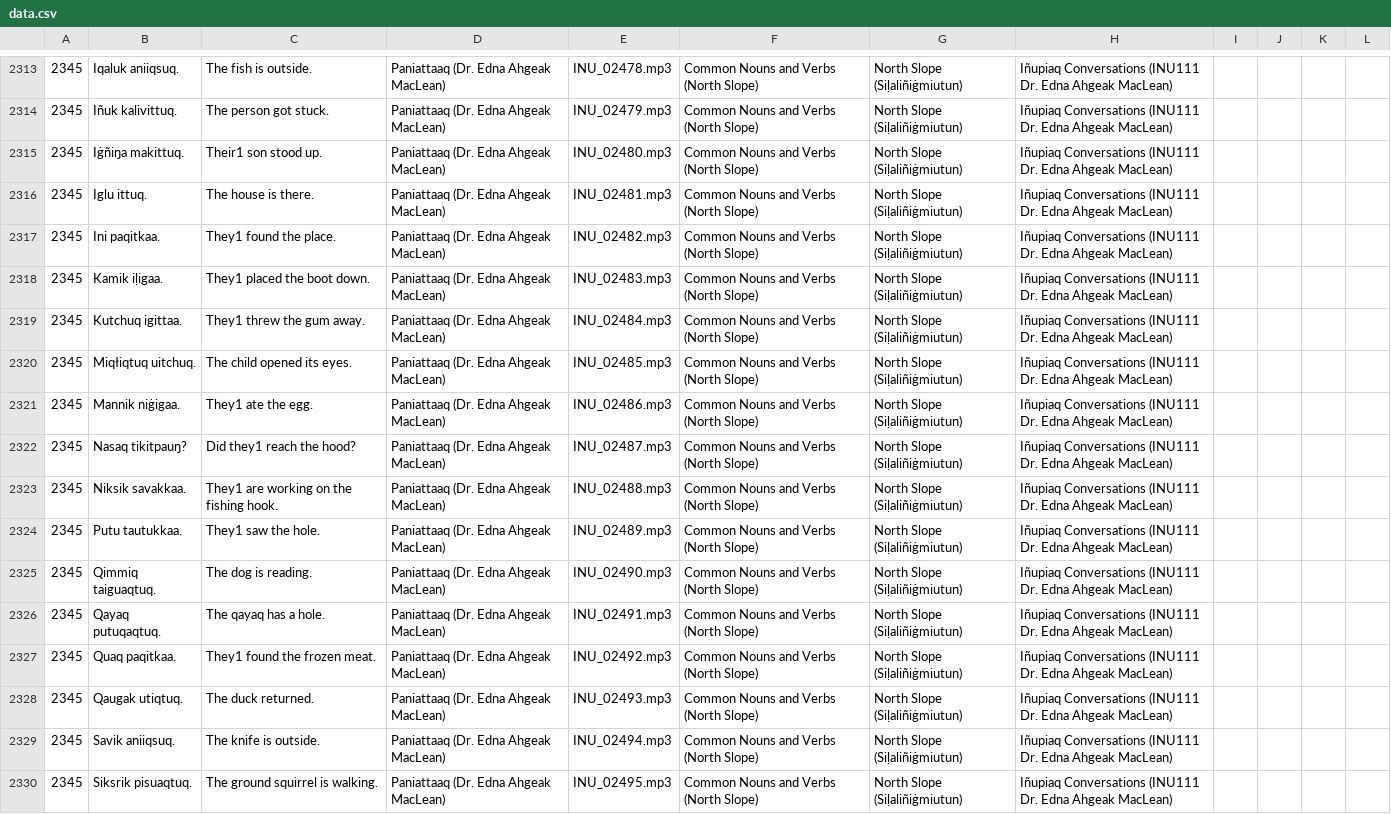
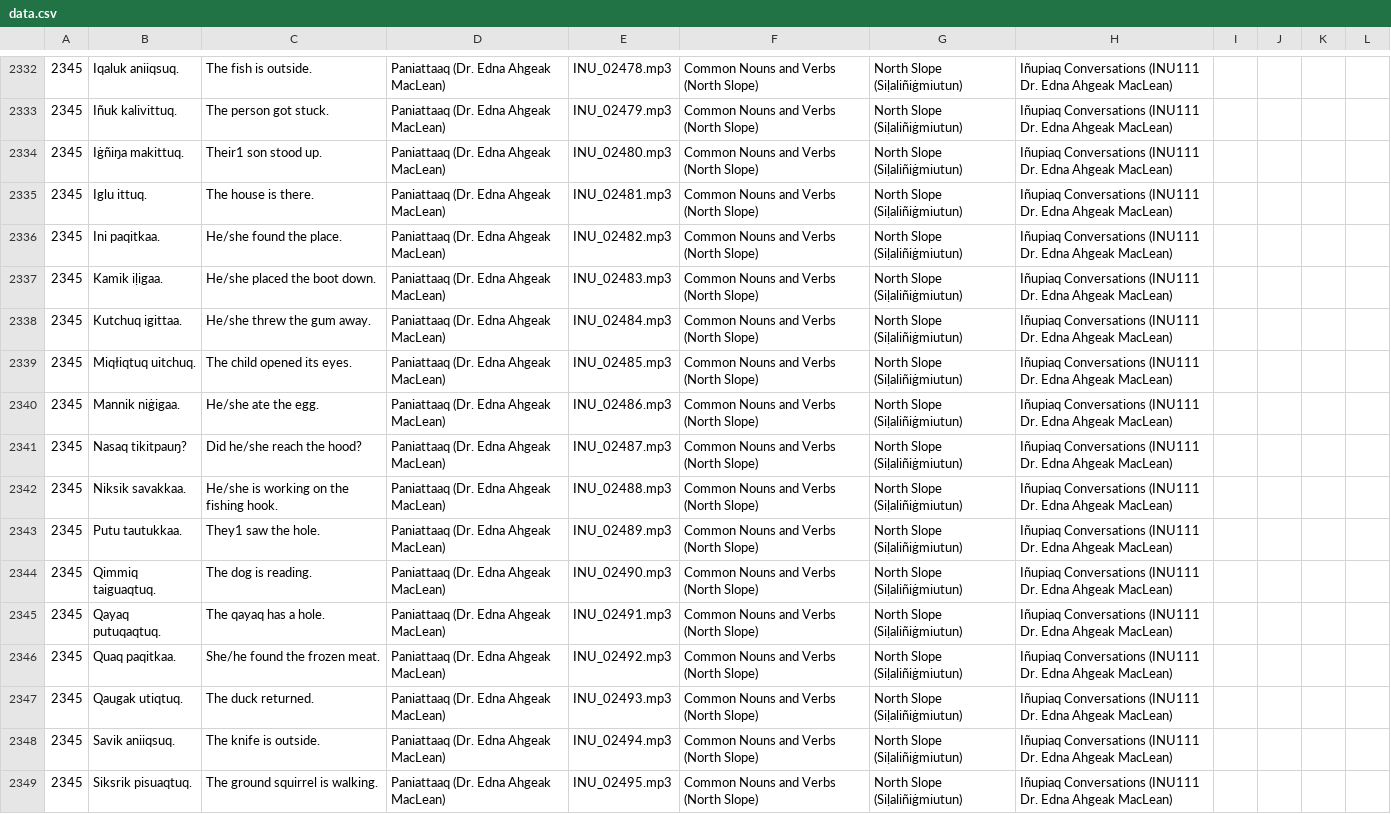
Before and after one commit to ilisaqativut/mtd-starter, a CSV file: data/data.csv, drawn as a sheet; only a part is shown, gaps mark what is left out; the diff covers the shown part only.

Commit message:
Update data.csv

```diff
--- a/data/data.csv
+++ b/data/data.csv
@@ -2316,9 +2335,9 @@
 2345,Iglu ittuq. ,The house is there.,Paniattaaq (Dr. Edna Ahgeak MacLean),INU_02481.mp3,Common Nouns and Verbs (North Slope),North Slope (Siḷaliñiġmiutun),Iñupiaq Conversations (INU111 Dr. Edna Ahgeak MacLean),,,,
-2345,Ini paqitkaa.,They1 found the place. ,Paniattaaq (Dr. Edna Ahgeak MacLean),INU_02482.mp3,Common Nouns and Verbs (North Slope),North Slope (Siḷaliñiġmiutun),Iñupiaq Conversations (INU111 Dr. Edna Ahgeak MacLean),,,,
-2345,Kamik iḷigaa.,They1 placed the boot down. ,Paniattaaq (Dr. Edna Ahgeak MacLean),INU_02483.mp3,Common Nouns and Verbs (North Slope),North Slope (Siḷaliñiġmiutun),Iñupiaq Conversations (INU111 Dr. Edna Ahgeak MacLean),,,,
-2345,Kutchuq igittaa.,They1 threw the gum away.,Paniattaaq (Dr. Edna Ahgeak MacLean),INU_02484.mp3,Common Nouns and Verbs (North Slope),North Slope (Siḷaliñiġmiutun),Iñupiaq Conversations (INU111 Dr. Edna Ahgeak MacLean),,,,
+2345,Ini paqitkaa.,He/she found the place. ,Paniattaaq (Dr. Edna Ahgeak MacLean),INU_02482.mp3,Common Nouns and Verbs (North Slope),North Slope (Siḷaliñiġmiutun),Iñupiaq Conversations (INU111 Dr. Edna Ahgeak MacLean),,,,
+2345,Kamik iḷigaa.,He/she placed the boot down. ,Paniattaaq (Dr. Edna Ahgeak MacLean),INU_02483.mp3,Common Nouns and Verbs (North Slope),North Slope (Siḷaliñiġmiutun),Iñupiaq Conversations (INU111 Dr. Edna Ahgeak MacLean),,,,
+2345,Kutchuq igittaa.,He/she threw the gum away.,Paniattaaq (Dr. Edna Ahgeak MacLean),INU_02484.mp3,Common Nouns and Verbs (North Slope),North Slope (Siḷaliñiġmiutun),Iñupiaq Conversations (INU111 Dr. Edna Ahgeak MacLean),,,,
 2345,Miqłiqtuq uitchuq. ,The child opened its eyes. ,Paniattaaq (Dr. Edna Ahgeak MacLean),INU_02485.mp3,Common Nouns and Verbs (North Slope),North Slope (Siḷaliñiġmiutun),Iñupiaq Conversations (INU111 Dr. Edna Ahgeak MacLean),,,,
-2345,Mannik niġigaa. ,They1 ate the egg. ,Paniattaaq (Dr. Edna Ahgeak MacLean),INU_02486.mp3,Common Nouns and Verbs (North Slope),North Slope (Siḷaliñiġmiutun),Iñupiaq Conversations (INU111 Dr. Edna Ahgeak MacLean),,,,
-2345,Nasaq tikitpauŋ?,Did they1 reach the hood?,Paniattaaq (Dr. Edna Ahgeak MacLean),INU_02487.mp3,Common Nouns and Verbs (North Slope),North Slope (Siḷaliñiġmiutun),Iñupiaq Conversations (INU111 Dr. Edna Ahgeak MacLean),,,,
-2345,Niksik savakkaa.,They1 are working on the fishing hook.,Paniattaaq (Dr. Edna Ahgeak MacLean),INU_02488.mp3,Common Nouns and Verbs (North Slope),North Slope (Siḷaliñiġmiutun),Iñupiaq Conversations (INU111 Dr. Edna Ahgeak MacLean),,,,
+2345,Mannik niġigaa. ,He/she ate the egg. ,Paniattaaq (Dr. Edna Ahgeak MacLean),INU_02486.mp3,Common Nouns and Verbs (North Slope),North Slope (Siḷaliñiġmiutun),Iñupiaq Conversations (INU111 Dr. Edna Ahgeak MacLean),,,,
+2345,Nasaq tikitpauŋ?,Did he/she reach the hood?,Paniattaaq (Dr. Edna Ahgeak MacLean),INU_02487.mp3,Common Nouns and Verbs (North Slope),North Slope (Siḷaliñiġmiutun),Iñupiaq Conversations (INU111 Dr. Edna Ahgeak MacLean),,,,
+2345,Niksik savakkaa.,He/she is working on the fishing hook.,Paniattaaq (Dr. Edna Ahgeak MacLean),INU_02488.mp3,Common Nouns and Verbs (North Slope),North Slope (Siḷaliñiġmiutun),Iñupiaq Conversations (INU111 Dr. Edna Ahgeak MacLean),,,,
 2345,Putu tautukkaa.,They1 saw the hole. ,Paniattaaq (Dr. Edna Ahgeak MacLean),INU_02489.mp3,Common Nouns and Verbs (North Slope),North Slope (Siḷaliñiġmiutun),Iñupiaq Conversations (INU111 Dr. Edna Ahgeak MacLean),,,,
@@ -2326,3 +2345,3 @@
 2345,Qayaq putuqaqtuq. ,The qayaq has a hole. ,Paniattaaq (Dr. Edna Ahgeak MacLean),INU_02491.mp3,Common Nouns and Verbs (North Slope),North Slope (Siḷaliñiġmiutun),Iñupiaq Conversations (INU111 Dr. Edna Ahgeak MacLean),,,,
-2345,Quaq paqitkaa.,They1 found the frozen meat. ,Paniattaaq (Dr. Edna Ahgeak MacLean),INU_02492.mp3,Common Nouns and Verbs (North Slope),North Slope (Siḷaliñiġmiutun),Iñupiaq Conversations (INU111 Dr. Edna Ahgeak MacLean),,,,
+2345,Quaq paqitkaa.,She/he found the frozen meat. ,Paniattaaq (Dr. Edna Ahgeak MacLean),INU_02492.mp3,Common Nouns and Verbs (North Slope),North Slope (Siḷaliñiġmiutun),Iñupiaq Conversations (INU111 Dr. Edna Ahgeak MacLean),,,,
 2345,Qaugak utiqtuq.,The duck returned. ,Paniattaaq (Dr. Edna Ahgeak MacLean),INU_02493.mp3,Common Nouns and Verbs (North Slope),North Slope (Siḷaliñiġmiutun),Iñupiaq Conversations (INU111 Dr. Edna Ahgeak MacLean),,,,
```
Also changed, not shown: 65 moved rows and 10 edited cells elsewhere in this file.
